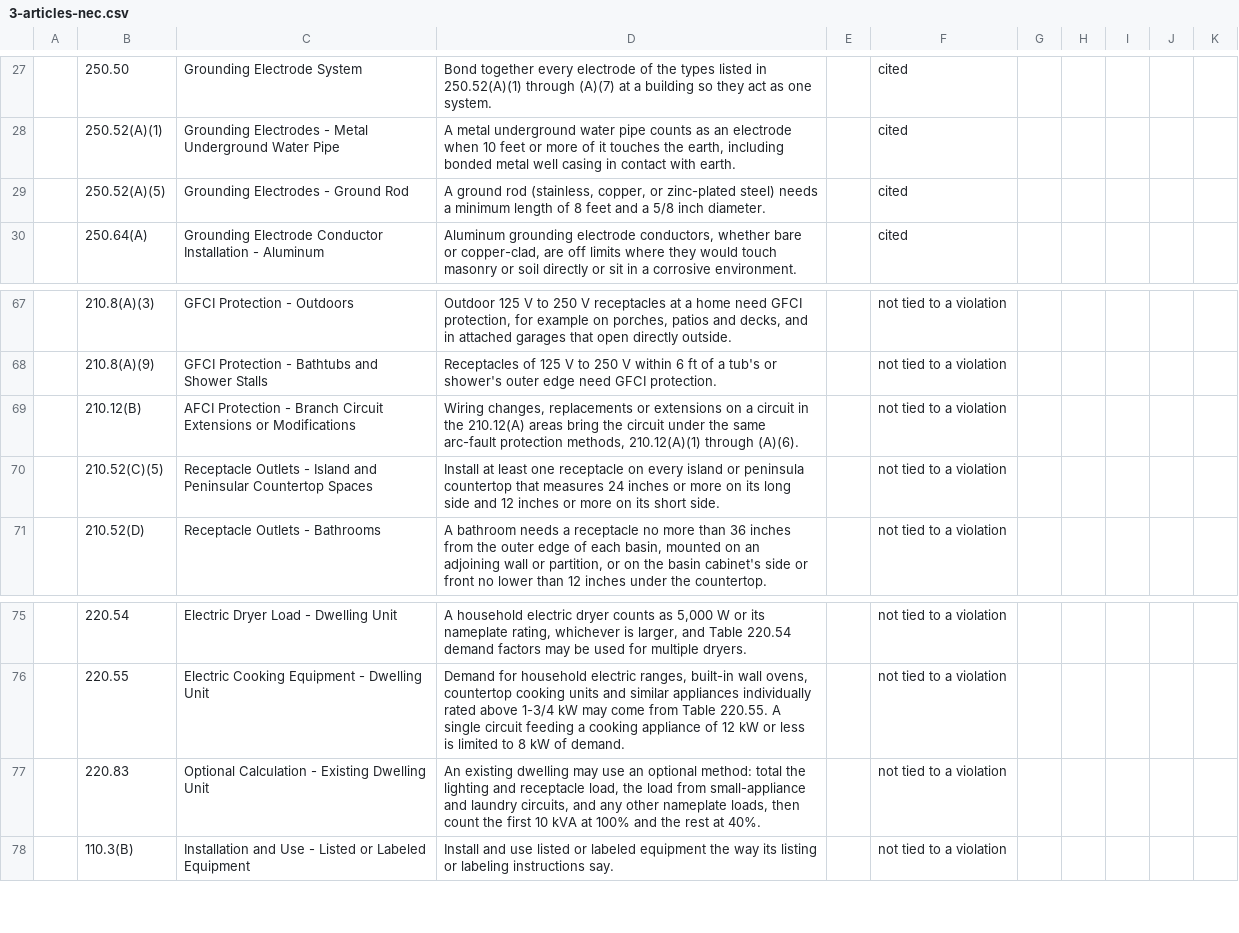
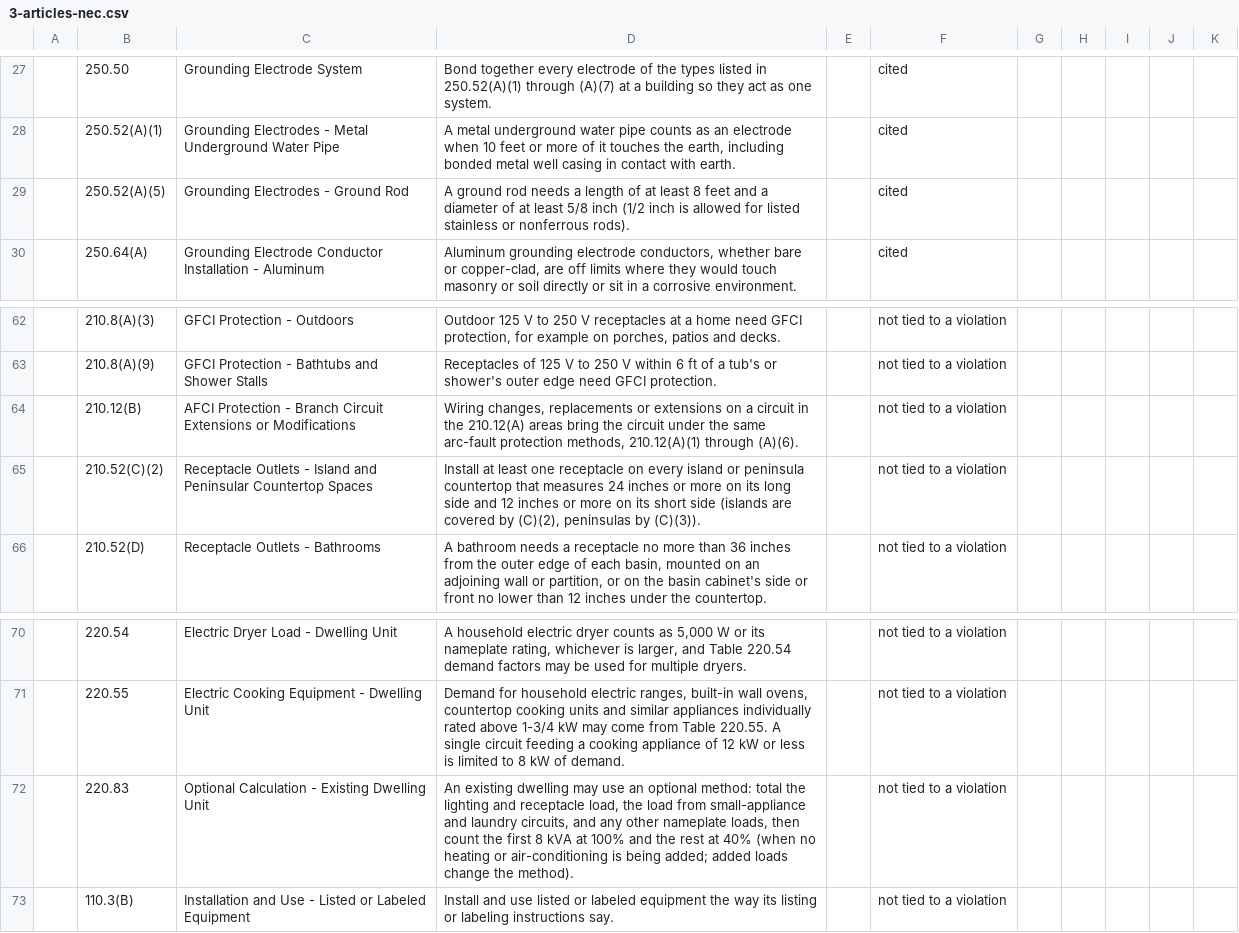
Before and after one commit to jdonnelly-zspace/nec-code-inspector, a CSV file: docs/expert-review/3-articles-nec.csv, drawn as a sheet; only a part is shown, gaps mark what is left out; the diff covers the shown part only.

```diff
--- a/docs/expert-review/3-articles-nec.csv
+++ b/docs/expert-review/3-articles-nec.csv
@@ -28,3 +28,3 @@
 ,250.52(A)(1),Grounding Electrodes - Metal Underground Water Pipe,"A metal underground water pipe counts as an electrode when 10 feet or more of it touches the earth, including bonded metal well casing in contact with earth.",,cited,,,,,
-,250.52(A)(5),Grounding Electrodes - Ground Rod,"A ground rod (stainless, copper, or zinc-plated steel) needs a minimum length of 8 feet and a 5/8 inch diameter.",,cited,,,,,
+,250.52(A)(5),Grounding Electrodes - Ground Rod,A ground rod needs a length of at least 8 feet and a diameter of at least 5/8 inch (1/2 inch is allowed for listed stainless or nonferrous rods).,,cited,,,,,
 ,250.64(A),Grounding Electrode Conductor Installation - Aluminum,"Aluminum grounding electrode conductors, whether bare or copper-clad, are off limits where they would touch masonry or soil directly or sit in a corrosive environment.",,cited,,,,,
@@ -67,5 +62,5 @@
-,210.8(A)(3),GFCI Protection - Outdoors,"Outdoor 125 V to 250 V receptacles at a home need GFCI protection, for example on porches, patios and decks, and in attached garages that open directly outside.",,not tied to a violation,,,,,
+,210.8(A)(3),GFCI Protection - Outdoors,"Outdoor 125 V to 250 V receptacles at a home need GFCI protection, for example on porches, patios and decks.",,not tied to a violation,,,,,
 ,210.8(A)(9),GFCI Protection - Bathtubs and Shower Stalls,Receptacles of 125 V to 250 V within 6 ft of a tub's or shower's outer edge need GFCI protection.,,not tied to a violation,,,,,
 ,210.12(B),AFCI Protection - Branch Circuit Extensions or Modifications,"Wiring changes, replacements or extensions on a circuit in the 210.12(A) areas bring the circuit under the same arc-fault protection methods, 210.12(A)(1) through (A)(6).",,not tied to a violation,,,,,
-,210.52(C)(5),Receptacle Outlets - Island and Peninsular Countertop Spaces,Install at least one receptacle on every island or peninsula countertop that measures 24 inches or more on its long side and 12 inches or more on its short side.,,not tied to a violation,,,,,
+,210.52(C)(2),Receptacle Outlets - Island and Peninsular Countertop Spaces,"Install at least one receptacle on every island or peninsula countertop that measures 24 inches or more on its long side and 12 inches or more on its short side (islands are covered by (C)(2), peninsulas by (C)(3)).",,not tied to a violation,,,,,
 ,210.52(D),Receptacle Outlets - Bathrooms,"A bathroom needs a receptacle no more than 36 inches from the outer edge of each basin, mounted on an adjoining wall or partition, or on the basin cabinet's side or front no lower than 12 inches under the countertop.",,not tied to a violation,,,,,
@@ -76,3 +71,3 @@
 ,220.55,Electric Cooking Equipment - Dwelling Unit,"Demand for household electric ranges, built-in wall ovens, countertop cooking units and similar appliances individually rated above 1-3/4 kW may come from Table 220.55. A single circuit feeding a cooking appliance of 12 kW or less is limited to 8 kW of demand.",,not tied to a violation,,,,,
-,220.83,Optional Calculation - Existing Dwelling Unit,"An existing dwelling may use an optional method: total the lighting and receptacle load, the load from small-appliance and laundry circuits, and any other nameplate loads, then count the first 10 kVA at 100% and the rest at 40%.",,not tied to a violation,,,,,
+,220.83,Optional Calculation - Existing Dwelling Unit,"An existing dwelling may use an optional method: total the lighting and receptacle load, the load from small-appliance and laundry circuits, and any other nameplate loads, then count the first 8 kVA at 100% and the rest at 40% (when no heating or air-conditioning is being added; added loads change the method).",,not tied to a violation,,,,,
 ,110.3(B),Installation and Use - Listed or Labeled Equipment,Install and use listed or labeled equipment the way its listing or labeling instructions say.,,not tied to a violation,,,,,
```
Also changed, not shown: 1 added row, 15 removed rows and 21 edited cells elsewhere in this file, docs/expert-review/1-violation-citations.csv, docs/expert-review/2-articles-cec.csv, 19 other files.
